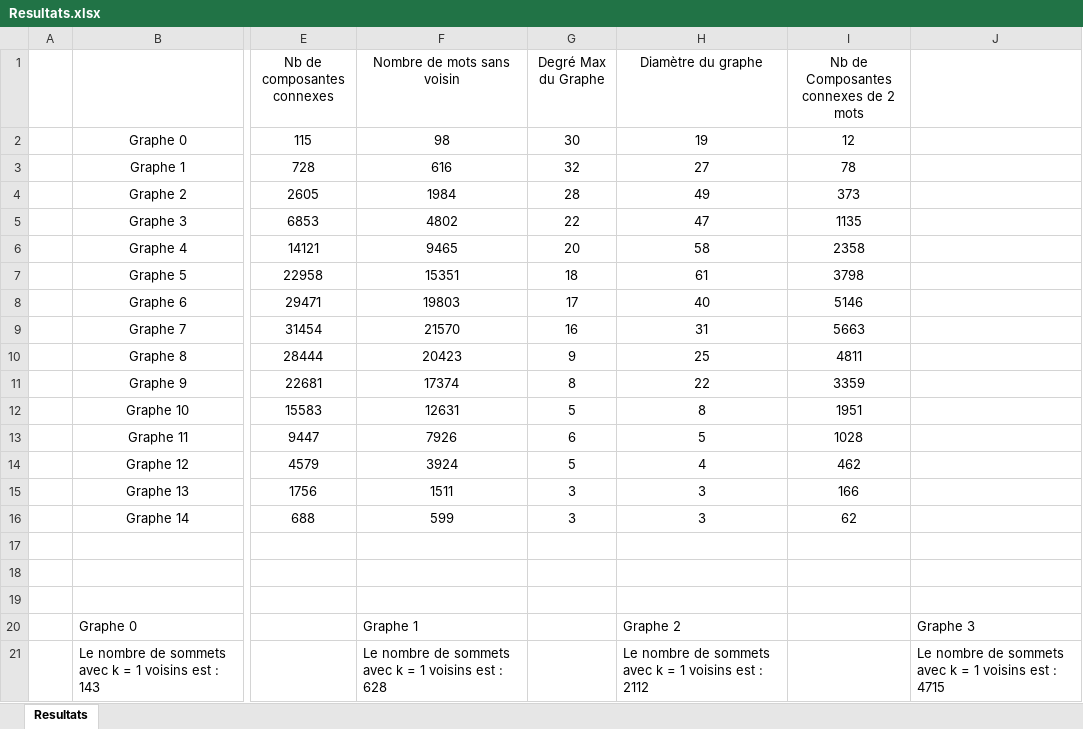
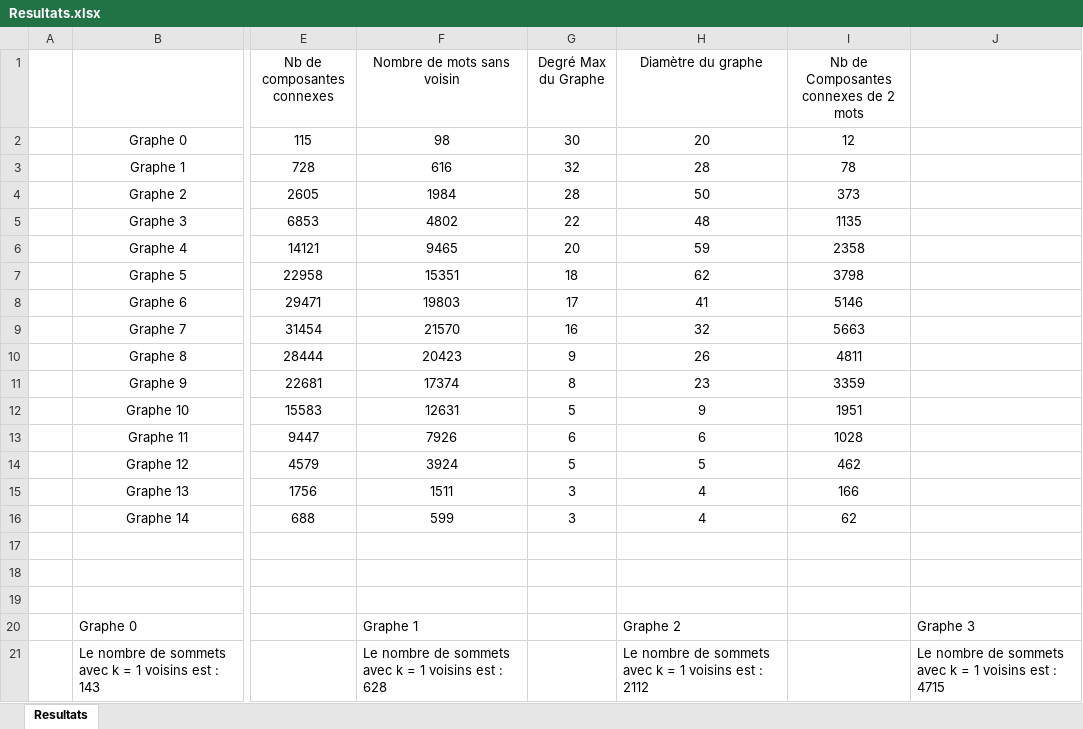
Before and after one commit to DorianNaaji/ProjetGraphes, an Excel workbook: Resultats.xlsx, sheet Resultats, drawn as a sheet; only a part is shown, gaps mark what is left out; values as stored, in another font and other column widths than the file's, no borders; the diff names each change by its address in the sheet, - before the commit and + after, or states it on an @@ line.

```diff
--- a/Resultats.xlsx (sheet Resultats)
+++ b/Resultats.xlsx (sheet Resultats)
-H2 (Diamètre du graphe): 19
+H2 (Diamètre du graphe): 20
-H3 (Diamètre du graphe): 27
+H3 (Diamètre du graphe): 28
-H4 (Diamètre du graphe): 49
+H4 (Diamètre du graphe): 50
-H5 (Diamètre du graphe): 47
+H5 (Diamètre du graphe): 48
-H6 (Diamètre du graphe): 58
+H6 (Diamètre du graphe): 59
-H7 (Diamètre du graphe): 61
+H7 (Diamètre du graphe): 62
-H8 (Diamètre du graphe): 40
+H8 (Diamètre du graphe): 41
-H9 (Diamètre du graphe): 31
+H9 (Diamètre du graphe): 32
-H10 (Diamètre du graphe): 25
+H10 (Diamètre du graphe): 26
-H11 (Diamètre du graphe): 22
+H11 (Diamètre du graphe): 23
-H12 (Diamètre du graphe): 8
+H12 (Diamètre du graphe): 9
-H13 (Diamètre du graphe): 5
+H13 (Diamètre du graphe): 6
-H14 (Diamètre du graphe): 4
+H14 (Diamètre du graphe): 5
-H15:H16 (Diamètre du graphe): 3
+H15:H16 (Diamètre du graphe): 4
```
Also changed, not shown: 3 other files.
